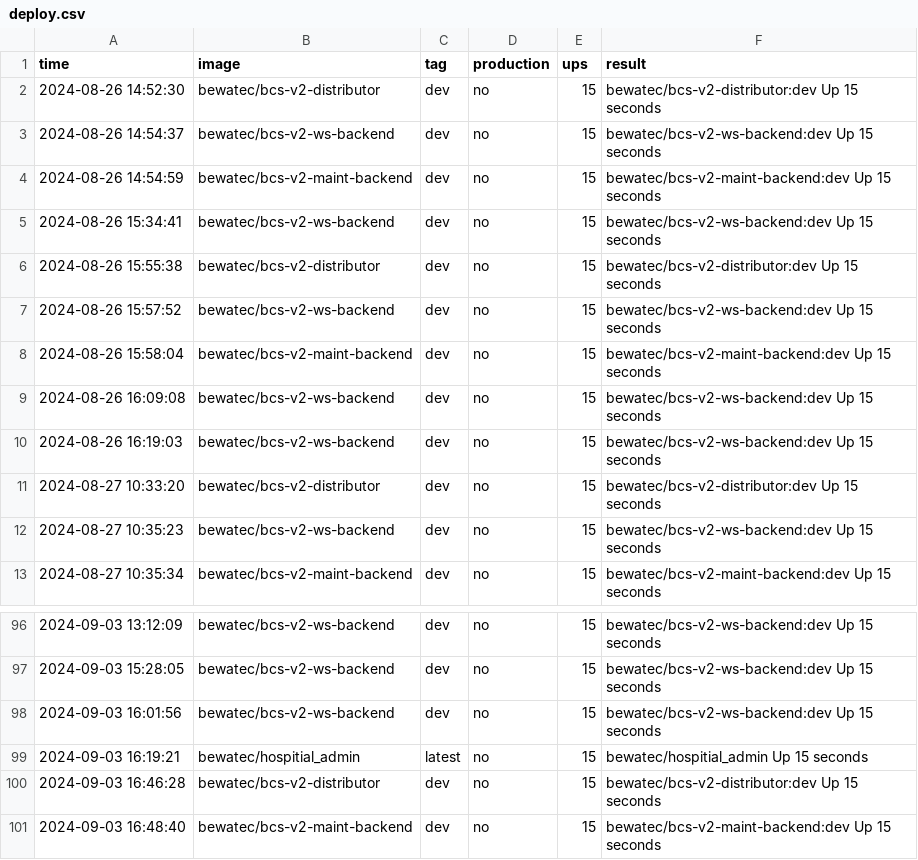
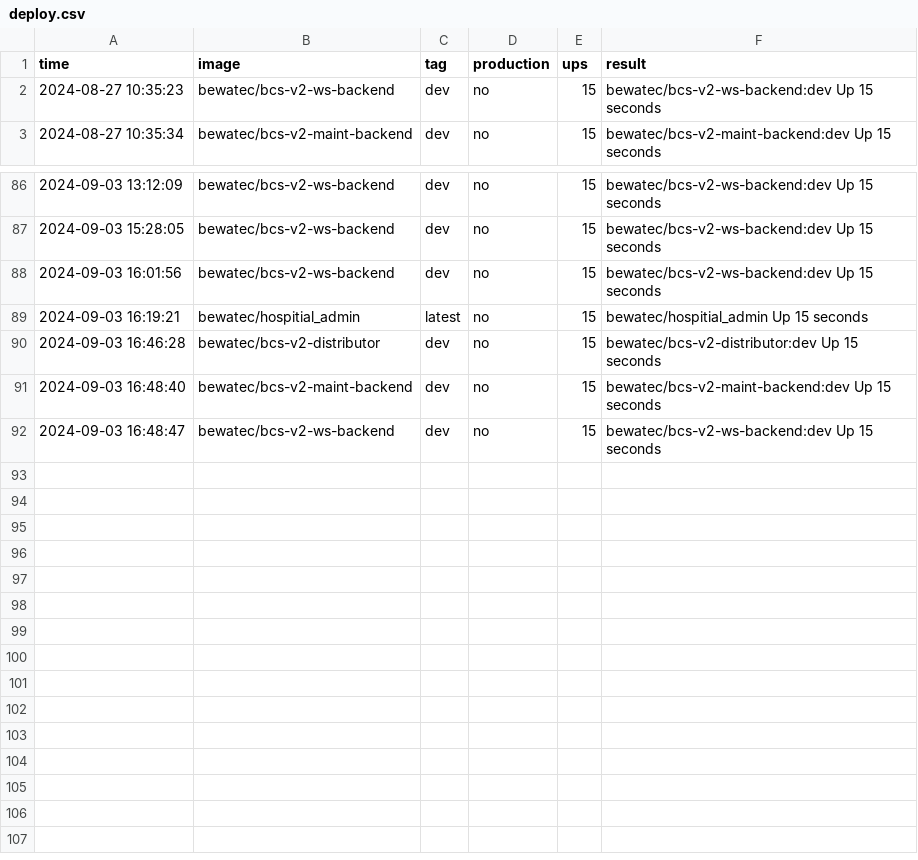
Before and after one commit to bwtps/robot-logger, a CSV file: deploy.csv, drawn as a sheet; only a part is shown, gaps mark what is left out; removed rows and columns are numbered as before the commit, all else as after; the diff names each change by its address in the sheet, - before the commit and + after, or states it on an @@ line.

Commit message:
chore: robot push log for bewatec/bcs-v2-ws-backend ...

```diff
--- a/deploy.csv
+++ b/deploy.csv
-row 2: 2024-08-26 14:52:30 | bewatec/bcs-v2-distributor | dev | no | 15 | bewatec/bcs-v2-distributor:dev Up 15 seconds
-row 3: 2024-08-26 14:54:37 | bewatec/bcs-v2-ws-backend | dev | no | 15 | bewatec/bcs-v2-ws-backend:dev Up 15 seconds
-row 4: 2024-08-26 14:54:59 | bewatec/bcs-v2-maint-backend | dev | no | 15 | bewatec/bcs-v2-maint-backend:dev Up 15 seconds
-row 5: 2024-08-26 15:34:41 | bewatec/bcs-v2-ws-backend | dev | no | 15 | bewatec/bcs-v2-ws-backend:dev Up 15 seconds
-row 6: 2024-08-26 15:55:38 | bewatec/bcs-v2-distributor | dev | no | 15 | bewatec/bcs-v2-distributor:dev Up 15 seconds
-row 7: 2024-08-26 15:57:52 | bewatec/bcs-v2-ws-backend | dev | no | 15 | bewatec/bcs-v2-ws-backend:dev Up 15 seconds
-row 8: 2024-08-26 15:58:04 | bewatec/bcs-v2-maint-backend | dev | no | 15 | bewatec/bcs-v2-maint-backend:dev Up 15 seconds
-row 9: 2024-08-26 16:09:08 | bewatec/bcs-v2-ws-backend | dev | no | 15 | bewatec/bcs-v2-ws-backend:dev Up 15 seconds
-row 10: 2024-08-26 16:19:03 | bewatec/bcs-v2-ws-backend | dev | no | 15 | bewatec/bcs-v2-ws-backend:dev Up 15 seconds
-row 11: 2024-08-27 10:33:20 | bewatec/bcs-v2-distributor | dev | no | 15 | bewatec/bcs-v2-distributor:dev Up 15 seconds
+row 92: 2024-09-03 16:48:47 | bewatec/bcs-v2-ws-backend | dev | no | 15 | bewatec/bcs-v2-ws-backend:dev Up 15 seconds
```
